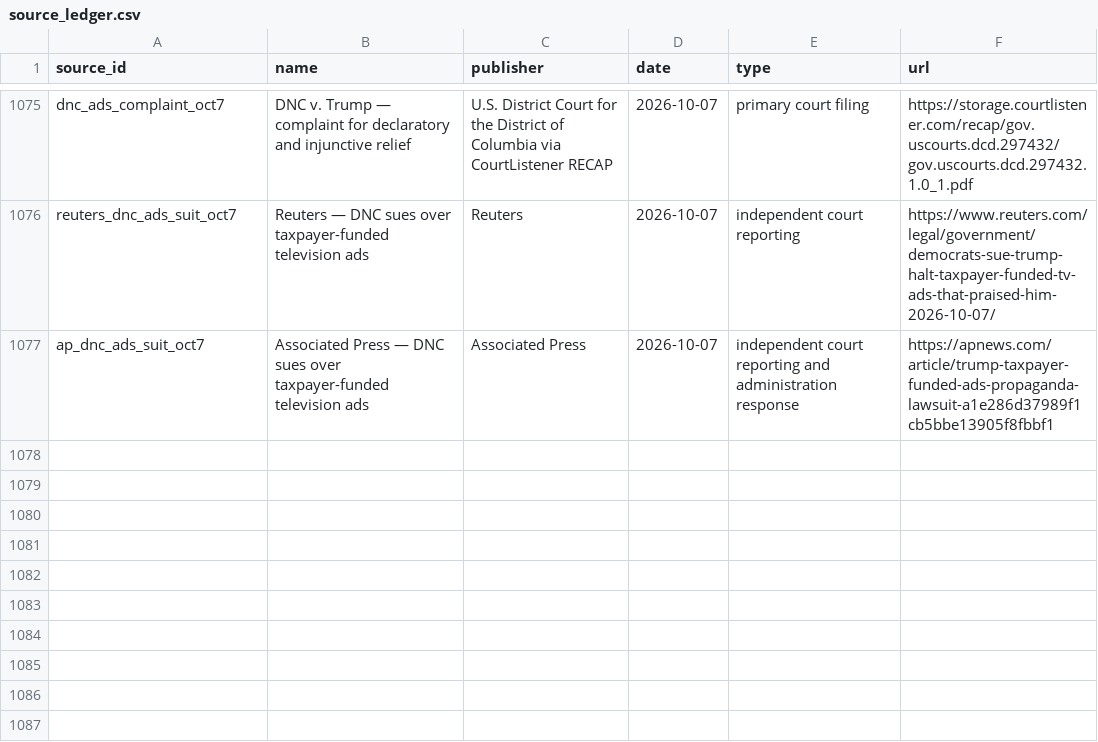
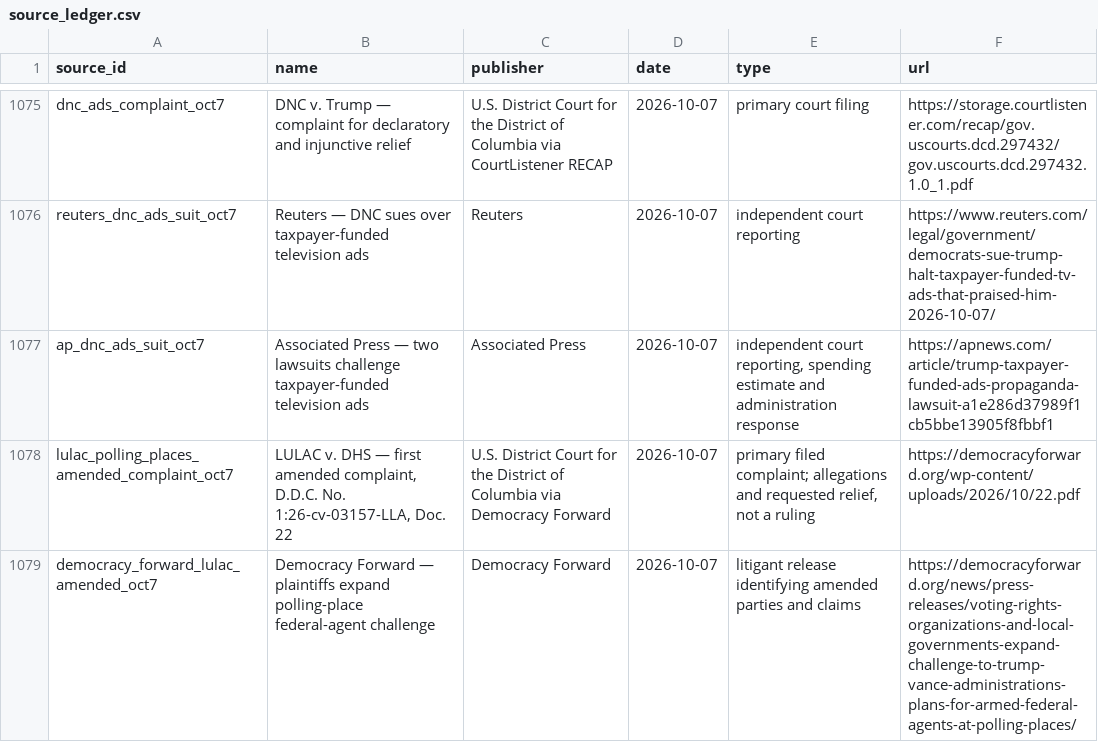
Before and after one commit to PauseBeforeHarmProtocol/the-record, a CSV file: data/source_ledger.csv, drawn as a sheet; only a part is shown, gaps mark what is left out.

Commit message:
Maintain The Record: accepted release 10.123.0

```diff
--- a/data/source_ledger.csv
+++ b/data/source_ledger.csv
@@ -1076,2 +1076,4 @@ dnc_ads_complaint_oct7,DNC v. Trump — complaint for declaratory and injunctive
 reuters_dnc_ads_suit_oct7,Reuters — DNC sues over taxpayer-funded television ads,Reuters,2026-10-07,independent court reporting,https://www.reuters.com/legal/government/democrats-sue-trump-halt-taxpayer-funded-tv-ads-that-praised-him-2026-10-07/
-ap_dnc_ads_suit_oct7,Associated Press — DNC sues over taxpayer-funded television ads,Associated Press,2026-10-07,independent court reporting and administration response,https://apnews.com/article/trump-taxpayer-funded-ads-propaganda-lawsuit-a1e286d37989f1cb5bbe13905f8fbbf1
+ap_dnc_ads_suit_oct7,Associated Press — two lawsuits challenge taxpayer-funded television ads,Associated Press,2026-10-07,"independent court reporting, spending estimate and administration response",https://apnews.com/article/trump-taxpayer-funded-ads-propaganda-lawsuit-a1e286d37989f1cb5bbe13905f8fbbf1
+lulac_polling_places_amended_complaint_oct7,"LULAC v. DHS — first amended complaint, D.D.C. No. 1:26-cv-03157-LLA, Doc. 22",U.S. District Court for the District of Columbia via Democracy Forward,2026-10-07,"primary filed complaint; allegations and requested relief, not a ruling",https://democracyforward.org/wp-content/uploads/2026/10/22.pdf
+democracy_forward_lulac_amended_oct7,Democracy Forward — plaintiffs expand polling-place federal-agent challenge,Democracy Forward,2026-10-07,litigant release identifying amended parties and claims,https://democracyforward.org/news/press-releases/voting-rights-organizations-and-local-governments-expand-challenge-to-trump-vance-administrations-plans-for-armed-federal-agents-at-polling-places/
```
Also changed, not shown: 37 other files.
